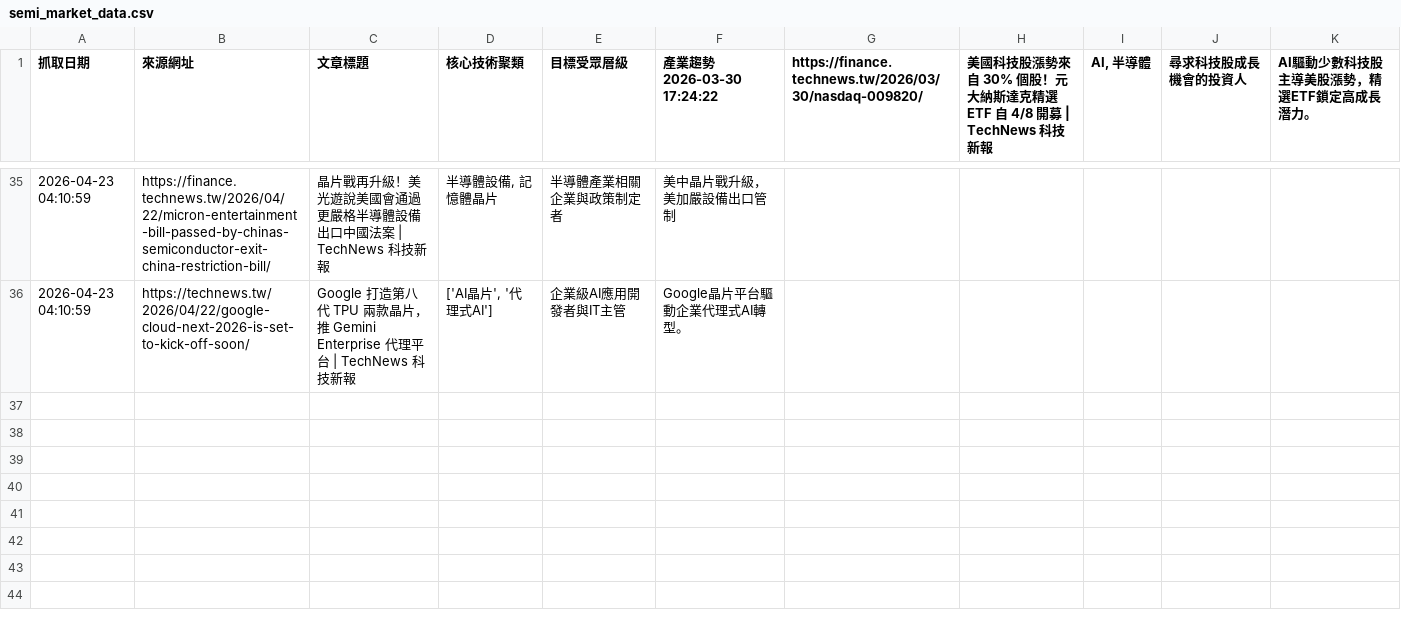
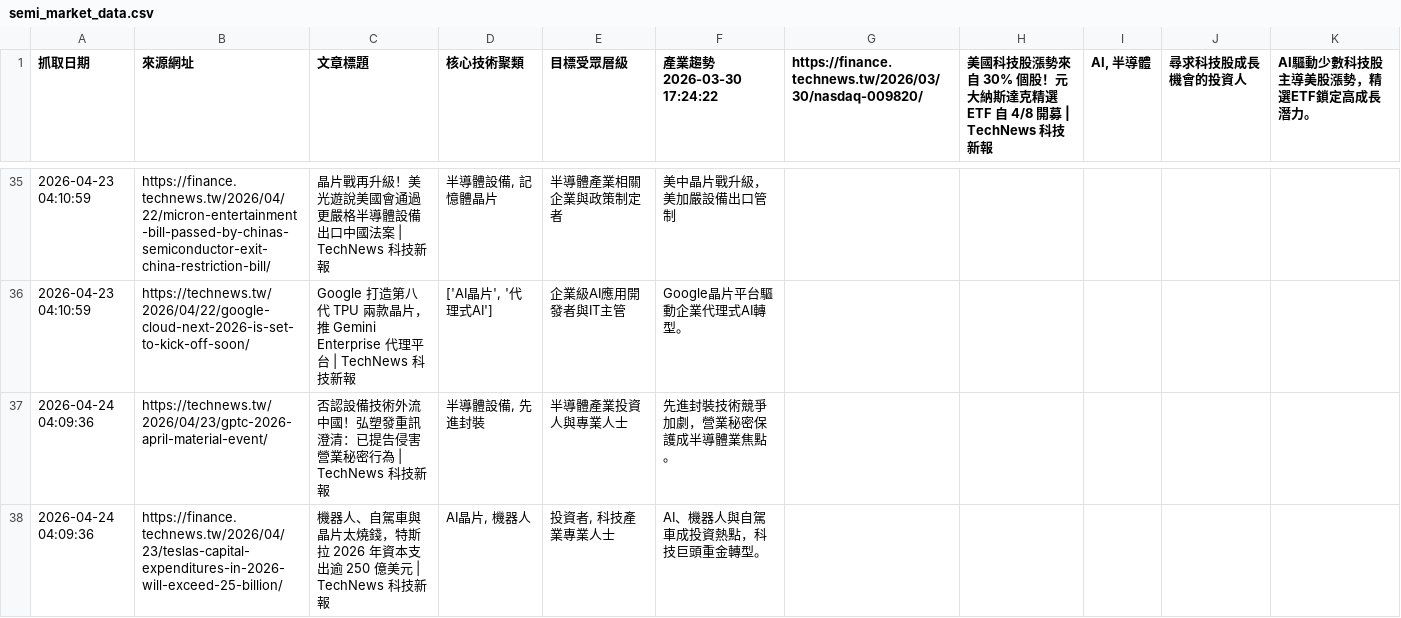
Before and after one commit to SEMITWmkt/SEMI-SEO-GEO, a CSV file: semi_market_data.csv, drawn as a sheet; only a part is shown, gaps mark what is left out; the diff names each change by its address in the sheet, - before the commit and + after, or states it on an @@ line.

```diff
--- a/semi_market_data.csv
+++ b/semi_market_data.csv
+row 37: 2026-04-24 04:09:36 | https://technews.tw/2026/04/23/gptc-2026-april-material-event/ | 否認設備技術外流中國！弘塑發重訊澄清：已提告侵害營業秘密行為 | TechNews 科技新報 | 半導體設備, 先進封裝 | 半導體產業投資人與專業人士 | 先進封裝技術競爭加劇，營業秘密保護成半導體業焦點。
+row 38: 2026-04-24 04:09:36 | https://finance.technews.tw/2026/04/23/teslas-capital-expenditures-in-2026-will-exceed-25-billion/ | 機器人、自駕車與晶片太燒錢，特斯拉 2026 年資本支出逾 250 億美元 | TechNews 科技新報 | AI晶片, 機器人 | 投資者, 科技產業專業人士 | AI、機器人與自駕車成投資熱點，科技巨頭重金轉型。
```
